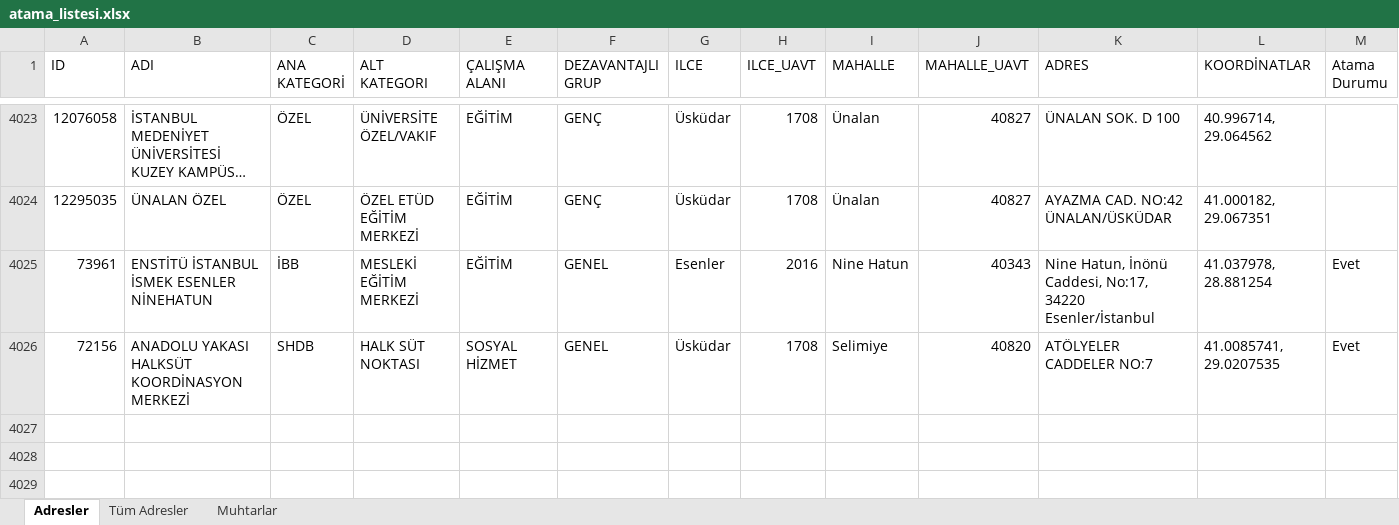
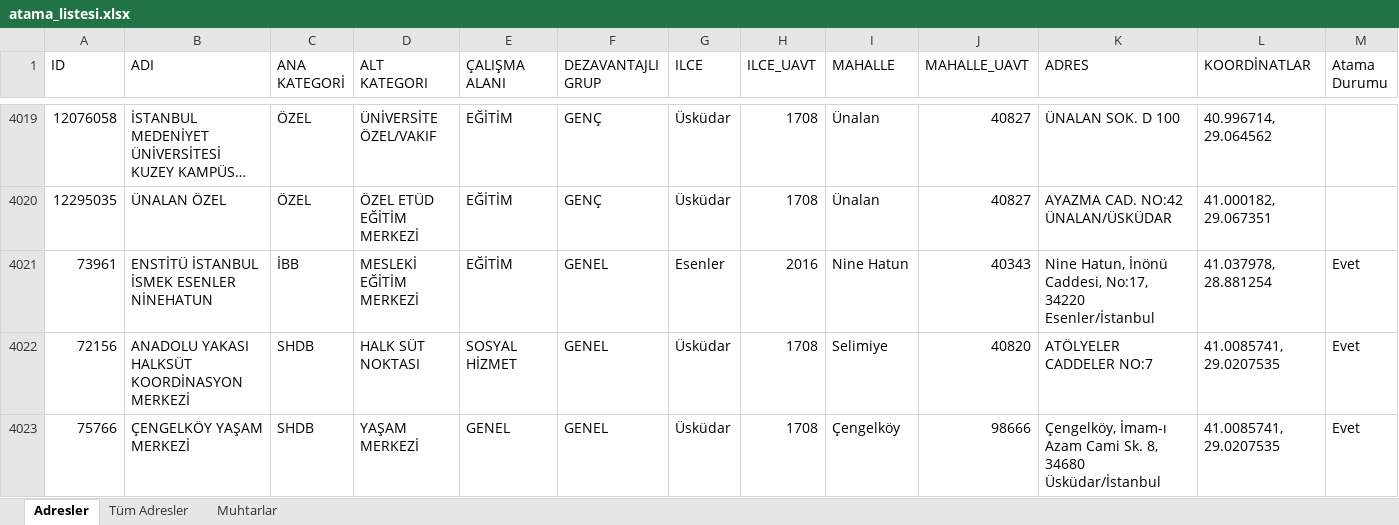
Before and after one commit to sosyalhizmet/sosyalrisk, an Excel workbook: atama_listesi/atama_listesi.xlsx, sheet Adresler, drawn as a sheet; only a part is shown, gaps mark what is left out; long unchanged cells end in …; values as stored, in another font and other column widths than the file's, no borders; rows hold the shown columns only; the diff covers the shown part only; the diff names each change by its address in the sheet, - before the commit and + after, or states it on an @@ line.

Commit message:
Add files via upload

```diff
--- a/atama_listesi/atama_listesi.xlsx (sheet Adresler)
+++ b/atama_listesi/atama_listesi.xlsx (sheet Adresler)
+row 4023: 75766 | ÇENGELKÖY YAŞAM MERKEZİ | SHDB | YAŞAM MERKEZİ | GENEL | GENEL | Üsküdar | 1708 | Çengelköy | 98666 | Çengelköy, İmam-ı Azam Cami Sk. 8, 34680 Üsküdar/İstanbul | 41.0085741, 29.0207535 | Evet
```
Also changed, not shown: 1 added row and 4 removed rows elsewhere in this sheet, sheet Tüm Adresler.
